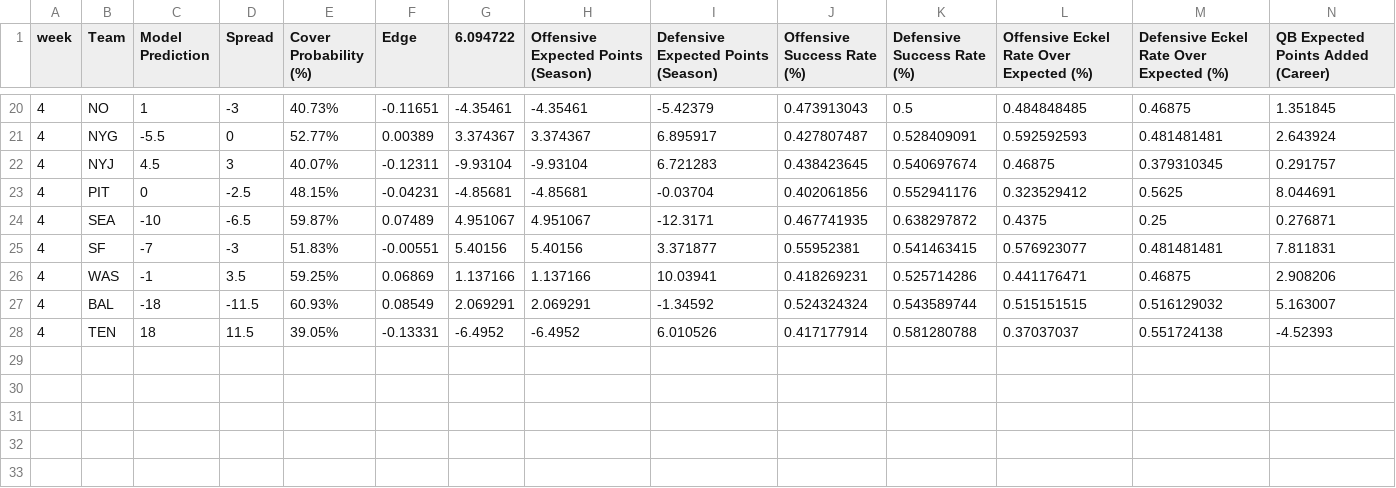
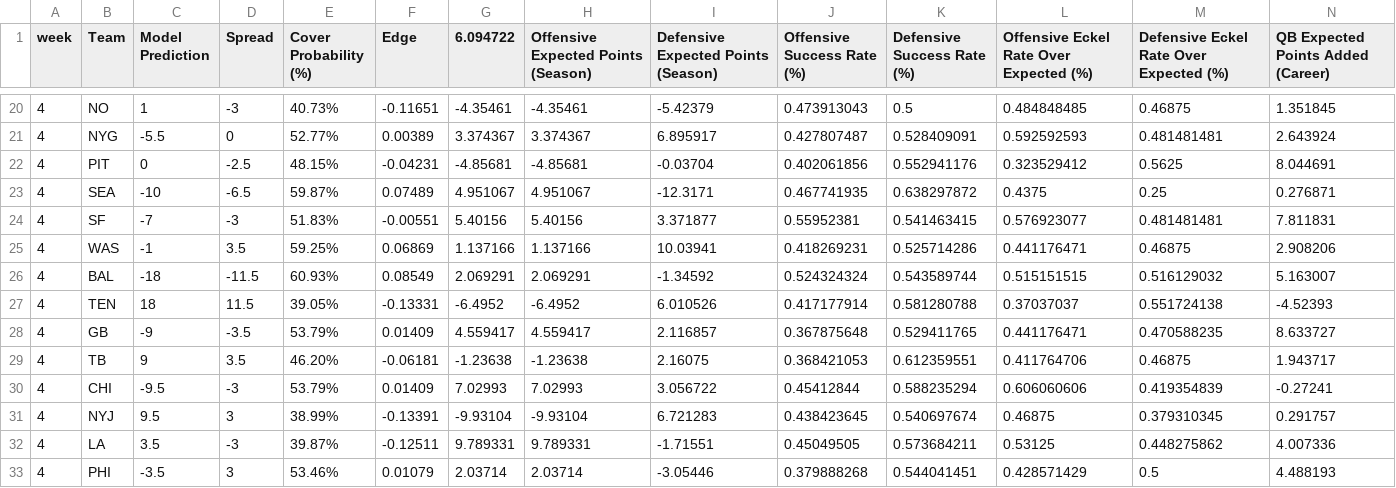
Before and after one commit to trashduty/trash-schedule, a CSV file: Week 1 model pred_updated.csv, drawn as a sheet; only a part is shown, gaps mark what is left out; removed rows and columns are numbered as before the commit, all else as after; rows hold the shown columns only; the diff names each change by its address in the sheet, - before the commit and + after, or states it on an @@ line.

Commit message:
Add files via upload

```diff
--- a/Week 1 model pred_updated.csv
+++ b/Week 1 model pred_updated.csv
-row 22: 4 | NYJ | 4.5 | 3 | 40.07% | -0.12311 | -9.93104 | -9.93104 | 6.721283 | 0.438423645 | 0.540697674 | 0.46875 | 0.379310345 | 0.291757
+row 28: 4 | GB | -9 | -3.5 | 53.79% | 0.01409 | 4.559417 | 4.559417 | 2.116857 | 0.367875648 | 0.529411765 | 0.441176471 | 0.470588235 | 8.633727
+row 29: 4 | TB | 9 | 3.5 | 46.20% | -0.06181 | -1.23638 | -1.23638 | 2.16075 | 0.368421053 | 0.612359551 | 0.411764706 | 0.46875 | 1.943717
+row 30: 4 | CHI | -9.5 | -3 | 53.79% | 0.01409 | 7.02993 | 7.02993 | 3.056722 | 0.45412844 | 0.588235294 | 0.606060606 | 0.419354839 | -0.27241
+row 31: 4 | NYJ | 9.5 | 3 | 38.99% | -0.13391 | -9.93104 | -9.93104 | 6.721283 | 0.438423645 | 0.540697674 | 0.46875 | 0.379310345 | 0.291757
+row 32: 4 | LA | 3.5 | -3 | 39.87% | -0.12511 | 9.789331 | 9.789331 | -1.71551 | 0.45049505 | 0.573684211 | 0.53125 | 0.448275862 | 4.007336
+row 33: 4 | PHI | -3.5 | 3 | 53.46% | 0.01079 | 2.03714 | 2.03714 | -3.05446 | 0.379888268 | 0.544041451 | 0.428571429 | 0.5 | 4.488193
```
